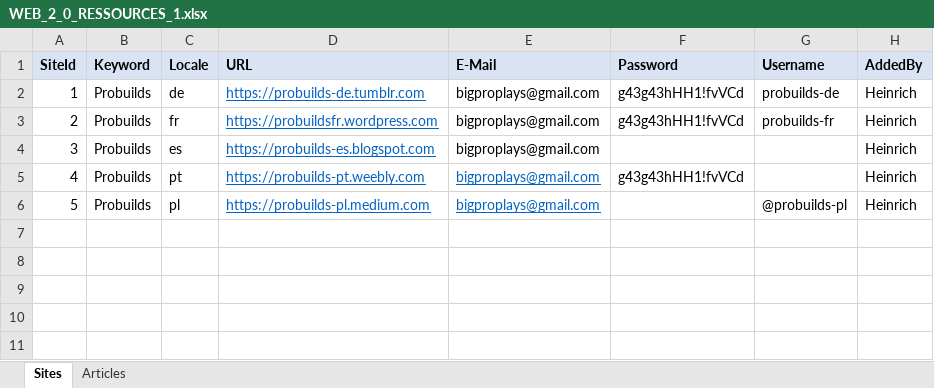
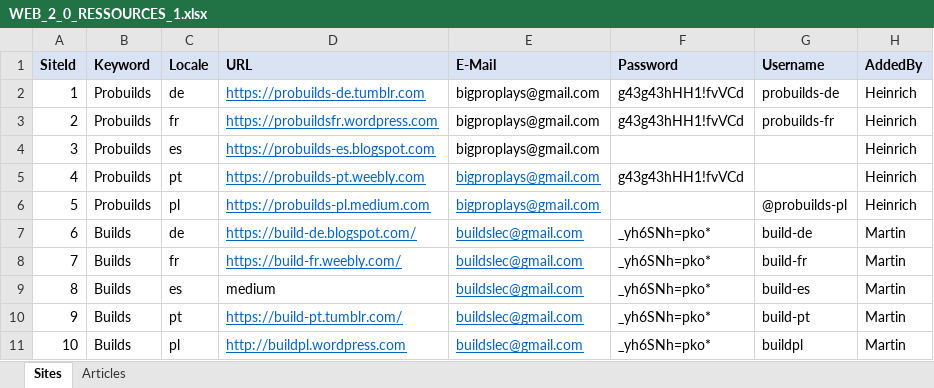
Before and after one commit to hk86/lolvvv-assets, an Excel workbook: private/concepts/seo/WEB_2_0_RESSOURCES_1.xlsx, sheet Sites, drawn as a sheet; values as stored, in another font and other column widths than the file's, no borders; the diff names each change by its address in the sheet, - before the commit and + after, or states it on an @@ line.

Commit message:
build blogs added

```diff
--- a/private/concepts/seo/WEB_2_0_RESSOURCES_1.xlsx (sheet Sites)
+++ b/private/concepts/seo/WEB_2_0_RESSOURCES_1.xlsx (sheet Sites)
+row 7: 6 | Builds | de | https://build-de.blogspot.com/ | buildslec@gmail.com | _yh6SNh=pko* | build-de | Martin
+row 8: 7 | Builds | fr | https://build-fr.weebly.com/ | buildslec@gmail.com | _yh6SNh=pko* | build-fr | Martin
+row 9: 8 | Builds | es | medium | buildslec@gmail.com | _yh6SNh=pko* | build-es | Martin
+row 10: 9 | Builds | pt | https://build-pt.tumblr.com/ | buildslec@gmail.com | _yh6SNh=pko* | build-pt | Martin
+row 11: 10 | Builds | pl | http://buildpl.wordpress.com | buildslec@gmail.com | _yh6SNh=pko* | buildpl | Martin
```
